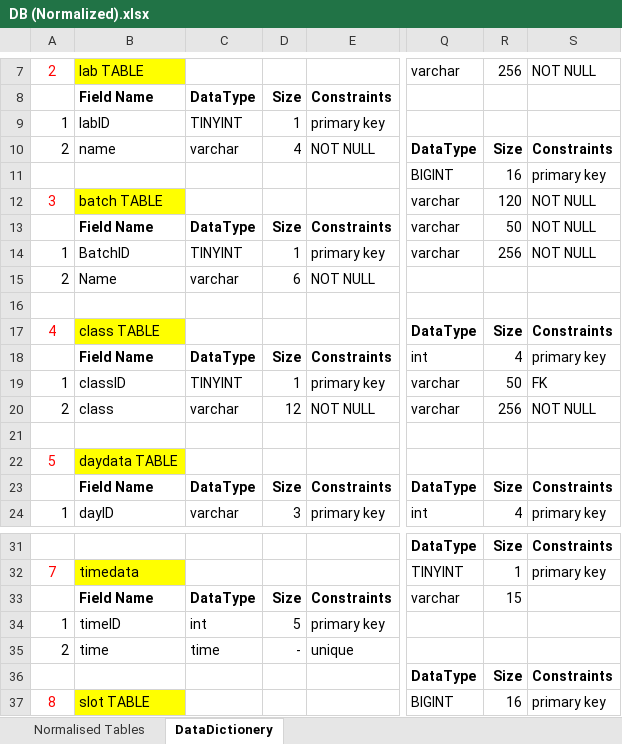
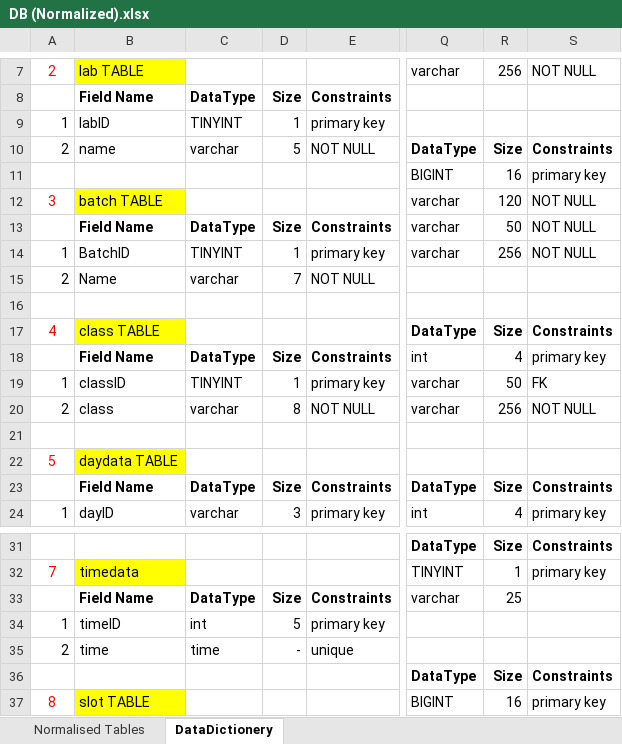
Before and after one commit to ebenezer-isaac/cerberus-web, an Excel workbook: DataBase/DB (Normalized).xlsx, sheet DataDictionery, drawn as a sheet; only a part is shown, gaps mark what is left out; values as stored, in another font and other column widths than the file's, no borders; the diff names each change by its address in the sheet, - before the commit and + after, or states it on an @@ line.

```diff
--- a/DataBase/DB (Normalized).xlsx (sheet DataDictionery)
+++ b/DataBase/DB (Normalized).xlsx (sheet DataDictionery)
-D10: 4
+D10: 5
-D15: 6
+D15: 7
-D20: 12
+D20: 8
-R33: 15
+R33: 25
```
Also changed, not shown: sheet Normalised Tables, 2 other files.
